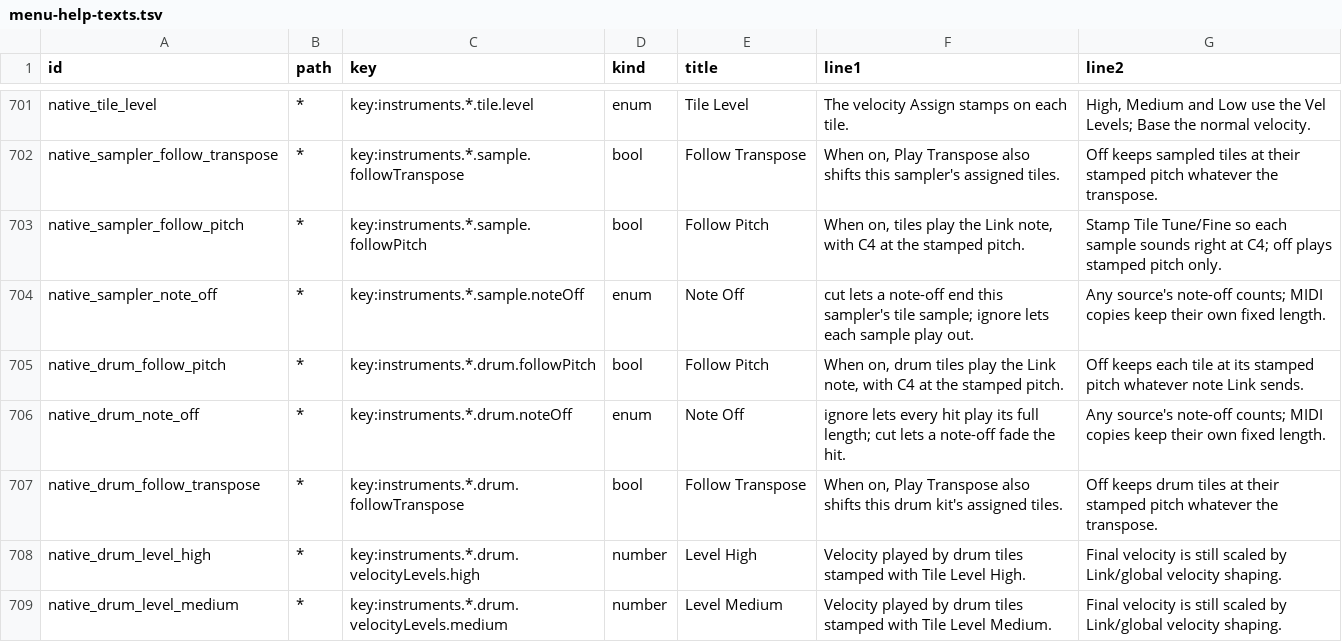
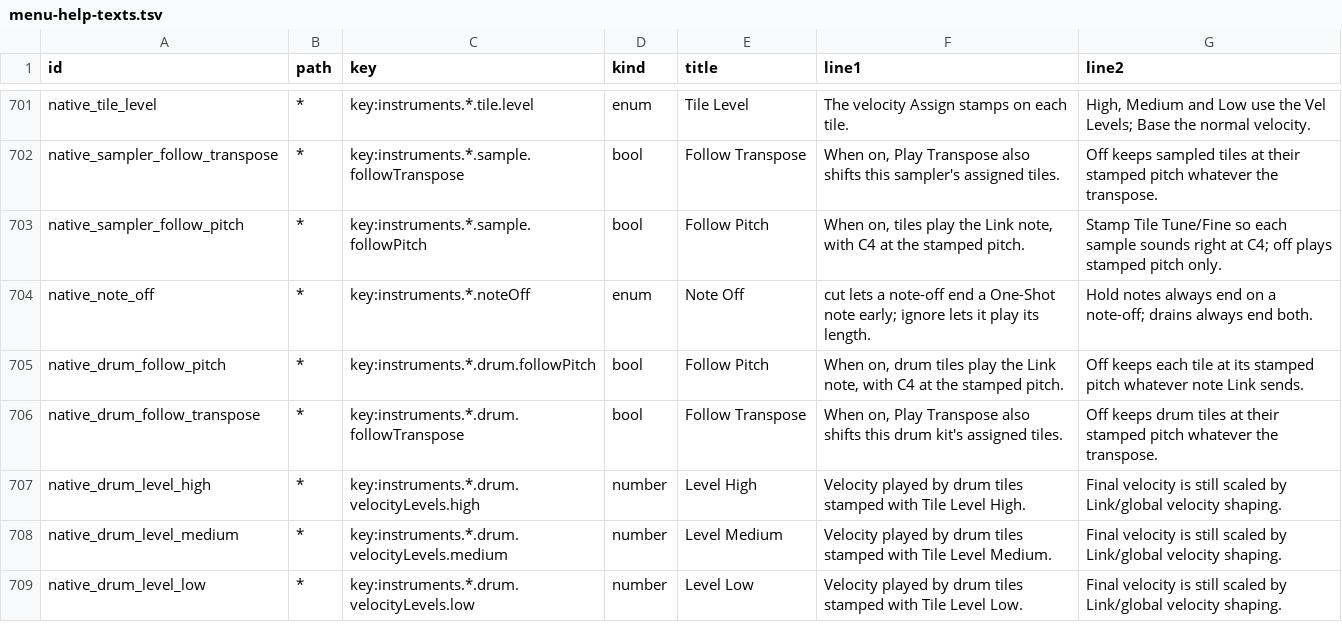
Before and after one commit to nexxyz/octessera, a TSV file: resources/menu-help-texts.tsv, drawn as a sheet; only a part is shown, gaps mark what is left out; the shorter side is filled out with more unchanged rows.

Commit message:
Every One-Shot instrument has its own Note Off, cut or ignore, starting at ignore: a note-off ends a One-Shot note early only on cut, a Hold note always ends on its note-off and shows no such row, a press with no length of its own ends on its release, and every drain ends the sound whatever the setting; the Sampler's and Drum's own Note Off rows are gone, a Notes In key-up releases only keys Notes In pressed, and the factory One-Shot slots ignore note-offs except slot 4's FM, whose scan Offs cut its notes

```diff
--- a/resources/menu-help-texts.tsv
+++ b/resources/menu-help-texts.tsv
@@ -703,5 +703,4 @@ native_sampler_follow_transpose	*	key:instruments.*.sample.followTranspose	bool
 native_sampler_follow_pitch	*	key:instruments.*.sample.followPitch	bool	Follow Pitch	When on, tiles play the Link note, with C4 at the stamped pitch.	Stamp Tile Tune/Fine so each sample sounds right at C4; off plays stamped pitch only.
-native_sampler_note_off	*	key:instruments.*.sample.noteOff	enum	Note Off	cut lets a note-off end this sampler's tile sample; ignore lets each sample play out.	Any source's note-off counts; MIDI copies keep their own fixed length.
+native_note_off	*	key:instruments.*.noteOff	enum	Note Off	cut lets a note-off end a One-Shot note early; ignore lets it play its length.	Hold notes always end on a note-off; drains always end both.
 native_drum_follow_pitch	*	key:instruments.*.drum.followPitch	bool	Follow Pitch	When on, drum tiles play the Link note, with C4 at the stamped pitch.	Off keeps each tile at its stamped pitch whatever note Link sends.
-native_drum_note_off	*	key:instruments.*.drum.noteOff	enum	Note Off	ignore lets every hit play its full length; cut lets a note-off fade the hit.	Any source's note-off counts; MIDI copies keep their own fixed length.
 native_drum_follow_transpose	*	key:instruments.*.drum.followTranspose	bool	Follow Transpose	When on, Play Transpose also shifts this drum kit's assigned tiles.	Off keeps drum tiles at their stamped pitch whatever the transpose.
```
Also changed, not shown: 45 other files.
